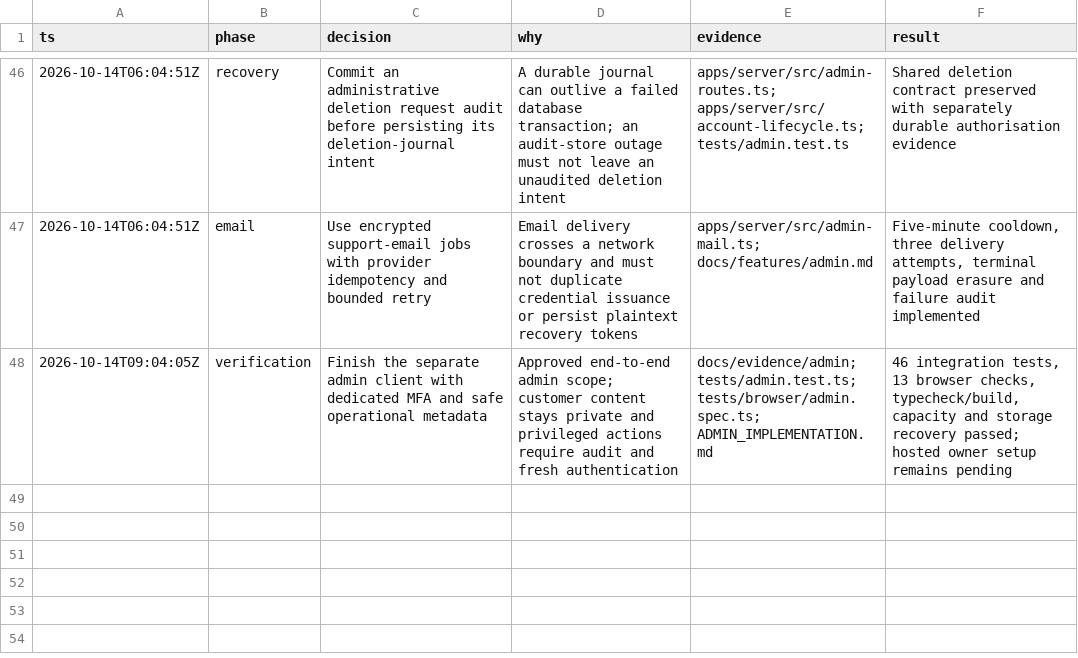
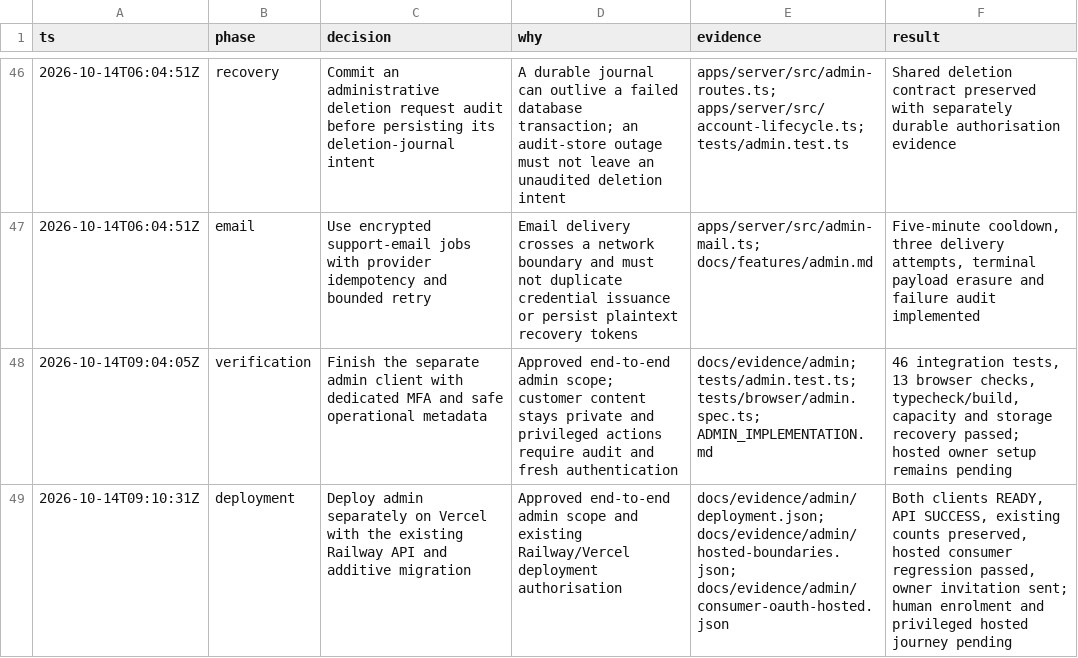
Before and after one commit to iamenochchirima/stash, a TSV file: docs/decisions.tsv, drawn as a sheet; only a part is shown, gaps mark what is left out.

Commit message:
Record admin deployment and hosted verification

```diff
--- a/docs/decisions.tsv
+++ b/docs/decisions.tsv
@@ -48 +48,2 @@ ts	phase	decision	why	evidence	result
 2026-10-14T09:04:05Z	verification	Finish the separate admin client with dedicated MFA and safe operational metadata	Approved end-to-end admin scope; customer content stays private and privileged actions require audit and fresh authentication	docs/evidence/admin; tests/admin.test.ts; tests/browser/admin.spec.ts; ADMIN_IMPLEMENTATION.md	46 integration tests, 13 browser checks, typecheck/build, capacity and storage recovery passed; hosted owner setup remains pending
+2026-10-14T09:10:31Z	deployment	Deploy admin separately on Vercel with the existing Railway API and additive migration	Approved end-to-end admin scope and existing Railway/Vercel deployment authorisation	docs/evidence/admin/deployment.json; docs/evidence/admin/hosted-boundaries.json; docs/evidence/admin/consumer-oauth-hosted.json	Both clients READY, API SUCCESS, existing counts preserved, hosted consumer regression passed, owner invitation sent; human enrolment and privileged hosted journey pending
```
Also changed, not shown: 8 other files.
